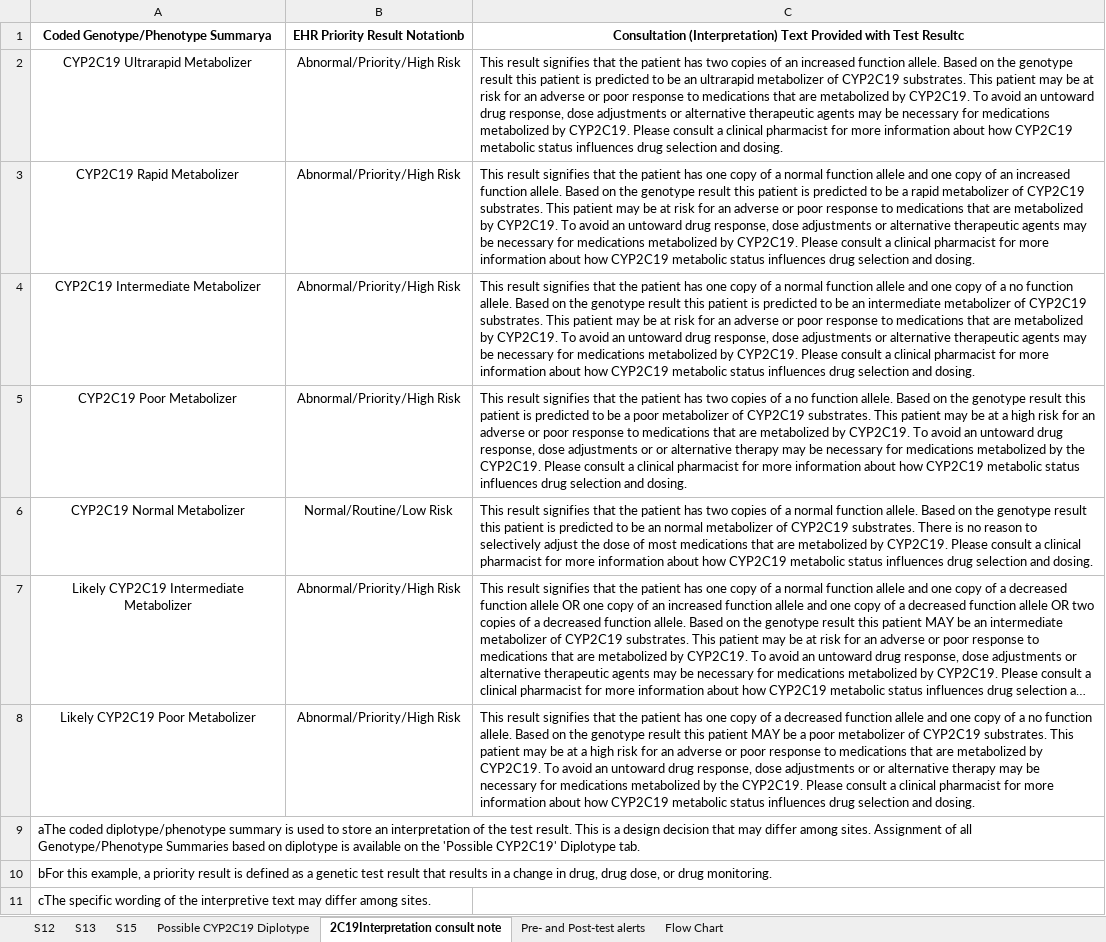
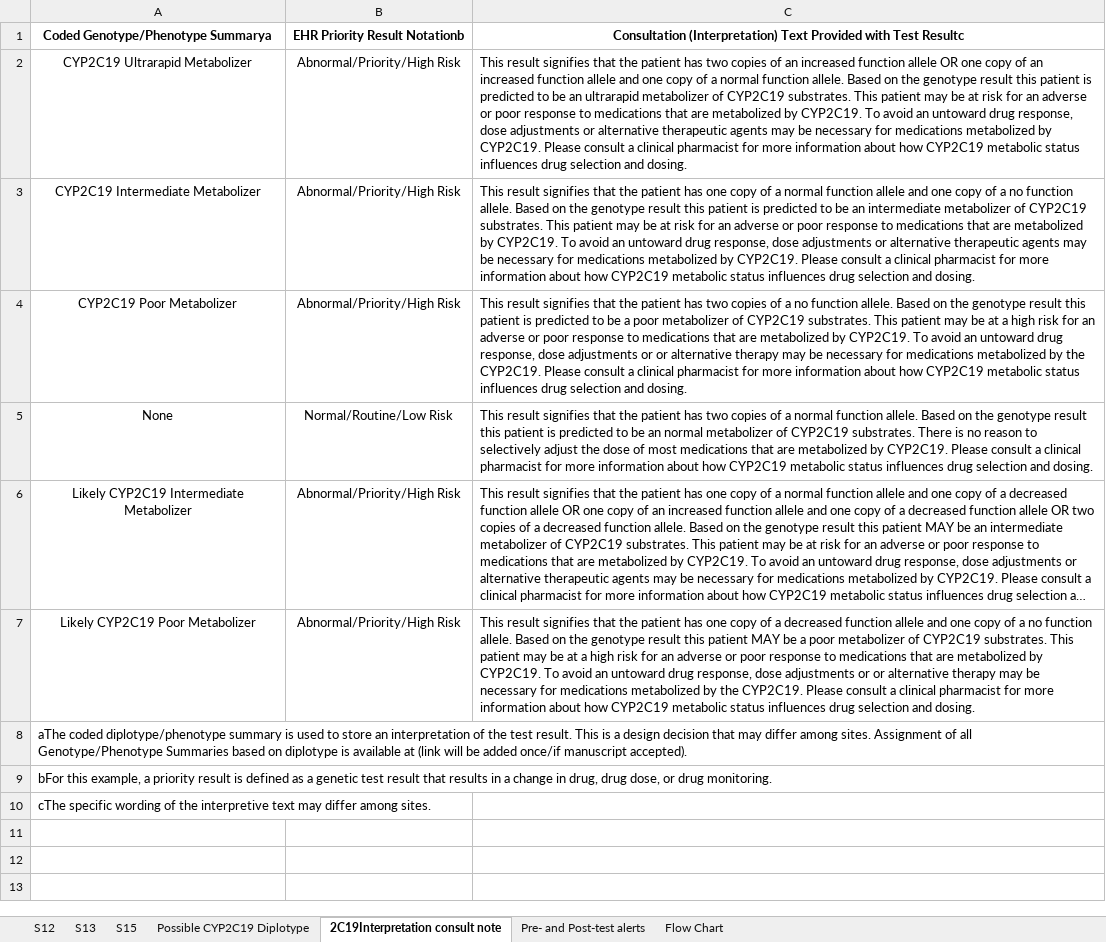
Before and after one commit to cpicpgx/cpic-guidelines, an Excel workbook: SSRI/2015/25974703_2015_CYP2C19_SSRI_translation_table.xlsx, sheet 2C19Interpretation consult note, drawn as a sheet; long unchanged cells end in …; values as stored, in another font and other column widths than the file's, no borders; removed rows and columns are numbered as before the commit, all else as after; the diff names each change by its address in the sheet, - before the commit and + after, or states it on an @@ line.

```diff
--- a/SSRI/2015/25974703_2015_CYP2C19_SSRI_translation_table.xlsx (sheet 2C19Interpretation consult note)
+++ b/SSRI/2015/25974703_2015_CYP2C19_SSRI_translation_table.xlsx (sheet 2C19Interpretation consult note)
-C2: …increased function allele. Based…
+C2: …increased function allele OR one copy of an increased function allele and one copy of a normal function allele. Based…
-row 3: CYP2C19 Rapid Metabolizer | Abnormal/Priority/High Risk | This result signifies that the patient has one copy of a normal function allele and one copy of an increased function allele. Based on the genotype result this patient is predicted to be a rapid metabolizer of CYP2C19 substrates. This patient may be at risk for an adverse or poor response to medications that are metabolized by CYP2C19. To avoid an untoward drug response, dose adjustments or alternative therapeutic agents may be necessary for medications metabolized by CYP2C19. Please consult a clinical pharmacist for more information about how CYP2C19 metabolic status influences drug selection and dosing.
-A5: CYP2C19 Normal Metabolizer
+A5: None
-A8: …is available on the 'Possible CYP2C19' Diplotype tab.
+A8: …is available at (link will be added once/if manuscript accepted).
```
Also changed, not shown: sheet Possible CYP2C19 Diplotype, charts or pictures, SSRI/2015/25974703_2015_CYP2D6_SSRI_translation_table.xlsx.
